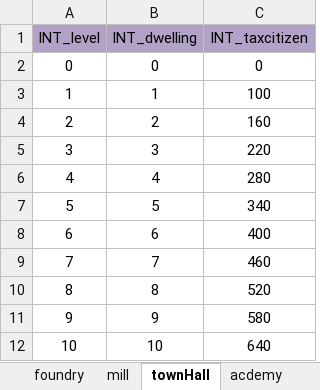
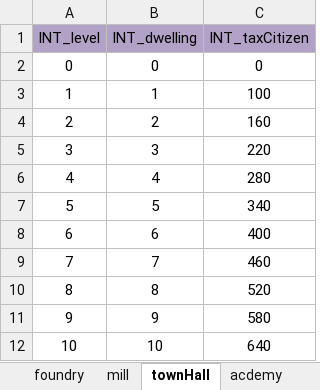
Before and after one commit to ModunZhang/kod_client, an Excel workbook: gameData/shared/BuildingFunction.xlsx, sheet townHall, drawn as a sheet; values as stored, in another font and other column widths than the file's, no borders; the diff names each change by its address in the sheet, - before the commit and + after, or states it on an @@ line.

```diff
--- a/gameData/shared/BuildingFunction.xlsx (sheet townHall)
+++ b/gameData/shared/BuildingFunction.xlsx (sheet townHall)
-C1: INT_taxcitizen
+C1: INT_taxCitizen
```
Also changed, not shown: sheet wall, sheet prison, sheet toolShop, sheet tradeGuild, sheet armyCamp, sheet dragonEyire, other sheet tabs, gameData/shared/BuildingLevelUp.xlsx, gameData/shared/Buildings.xlsx, 1 other file.
